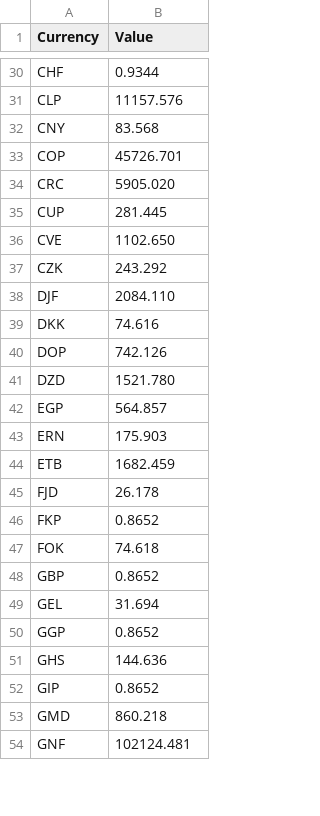
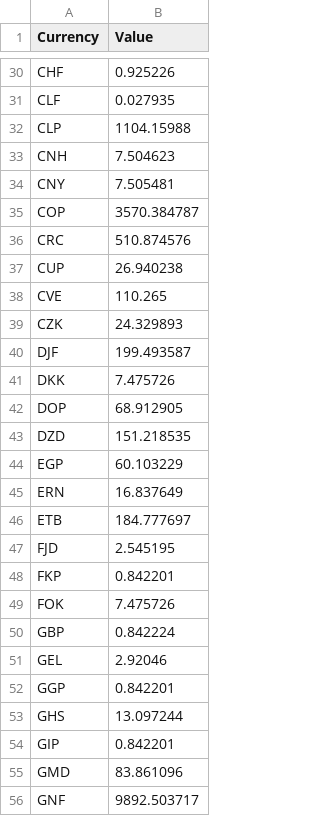
Before and after one commit to vbocan/ipfees, a CSV file: src/IPFees.Web/wwwroot/data/exchange_rates.csv, drawn as a sheet; only a part is shown, gaps mark what is left out; addresses are those after the commit; the diff covers the shown part only; the diff names each change by its address in the sheet, - before the commit and + after, or states it on an @@ line.

```diff
--- a/src/IPFees.Web/wwwroot/data/exchange_rates.csv
+++ b/src/IPFees.Web/wwwroot/data/exchange_rates.csv
-B30 (Value): 0.9344
+B30 (Value): 0.925226
+row 31: CLF | 0.027935
-B32 (Value): 11157.576
+B32 (Value): 1104.15988
+row 33: CNH | 7.504623
-B34 (Value): 83.568
+B34 (Value): 7.505481
-B35 (Value): 45726.701
+B35 (Value): 3570.384787
-B36 (Value): 5905.020
+B36 (Value): 510.874576
-B37 (Value): 281.445
+B37 (Value): 26.940238
-B38 (Value): 1102.650
+B38 (Value): 110.265
-B39 (Value): 243.292
+B39 (Value): 24.329893
-B40 (Value): 2084.110
+B40 (Value): 199.493587
-B41 (Value): 74.616
+B41 (Value): 7.475726
-B42 (Value): 742.126
+B42 (Value): 68.912905
-B43 (Value): 1521.780
+B43 (Value): 151.218535
-B44 (Value): 564.857
+B44 (Value): 60.103229
-B45 (Value): 175.903
+B45 (Value): 16.837649
-B46 (Value): 1682.459
+B46 (Value): 184.777697
-B47 (Value): 26.178
+B47 (Value): 2.545195
-B48 (Value): 0.8652
+B48 (Value): 0.842201
-B49 (Value): 74.618
+B49 (Value): 7.475726
-B50 (Value): 0.8652
+B50 (Value): 0.842224
-B51 (Value): 31.694
+B51 (Value): 2.92046
-B52 (Value): 0.8652
+B52 (Value): 0.842201
-B53 (Value): 144.636
+B53 (Value): 13.097244
-B54 (Value): 0.8652
+B54 (Value): 0.842201
-B55 (Value): 860.218
+B55 (Value): 83.861096
-B56 (Value): 102124.481
+B56 (Value): 9892.503717
```
Also changed, not shown: 1 added row and 137 edited cells elsewhere in this file, 16 other files.
